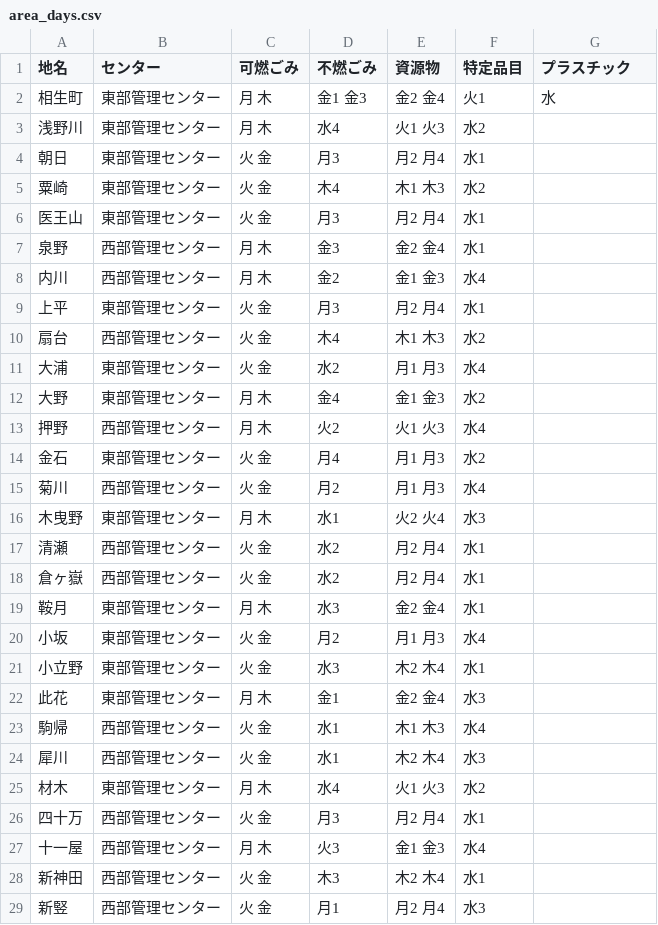
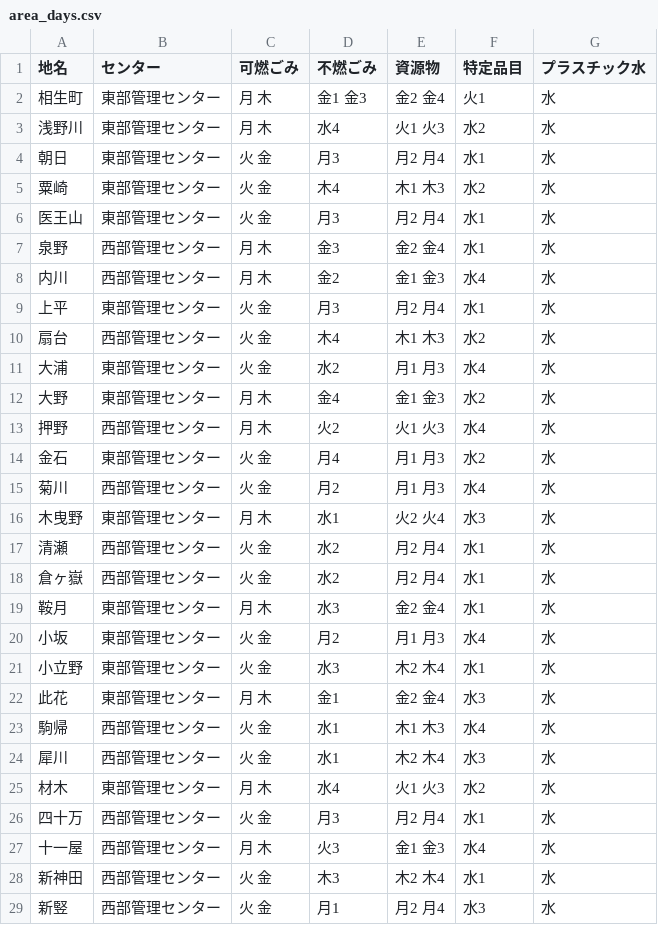
Before and after one commit to shimasho/5374, a CSV file: data/area_days.csv, drawn as a sheet; only a part is shown; the diff covers the shown part only.

Commit message:
Update area_days.csv

```diff
--- a/data/area_days.csv
+++ b/data/area_days.csv
@@ -1,29 +1,29 @@
-地名,センター,可燃ごみ,不燃ごみ,資源物,特定品目,プラスチック
+地名,センター,可燃ごみ,不燃ごみ,資源物,特定品目,プラスチック水
 相生町,東部管理センター,月 木,金1 金3,金2 金4,火1,水
-浅野川,東部管理センター,月 木,水4,火1 火3,水2
-朝日,東部管理センター,火 金,月3,月2 月4,水1
-粟崎,東部管理センター,火 金,木4,木1 木3,水2
-医王山,東部管理センター,火 金,月3,月2 月4,水1
-泉野,西部管理センター,月 木,金3,金2 金4,水1
-内川,西部管理センター,月 木,金2,金1 金3,水4
-上平,東部管理センター,火 金,月3,月2 月4,水1
-扇台,西部管理センター,火 金,木4,木1 木3,水2
-大浦,東部管理センター,火 金,水2,月1 月3,水4
-大野,東部管理センター,月 木,金4,金1 金3,水2
-押野,西部管理センター,月 木,火2,火1 火3,水4
-金石,東部管理センター,火 金,月4,月1 月3,水2
-菊川,西部管理センター,火 金,月2,月1 月3,水4
-木曳野,東部管理センター,月 木,水1,火2 火4,水3
-清瀬,西部管理センター,火 金,水2,月2 月4,水1
-倉ヶ嶽,西部管理センター,火 金,水2,月2 月4,水1
-鞍月,東部管理センター,月 木,水3,金2 金4,水1
-小坂,東部管理センター,火 金,月2,月1 月3,水4
-小立野,東部管理センター,火 金,水3,木2 木4,水1
-此花,東部管理センター,月 木,金1,金2 金4,水3
-駒帰,西部管理センター,火 金,水1,木1 木3,水4
-犀川,西部管理センター,火 金,水1,木2 木4,水3
-材木,東部管理センター,月 木,水4,火1 火3,水2
-四十万,西部管理センター,火 金,月3,月2 月4,水1
-十一屋,西部管理センター,月 木,火3,金1 金3,水4
-新神田,西部管理センター,火 金,木3,木2 木4,水1
-新竪,西部管理センター,火 金,月1,月2 月4,水3
+浅野川,東部管理センター,月 木,水4,火1 火3,水2,水
+朝日,東部管理センター,火 金,月3,月2 月4,水1,水
+粟崎,東部管理センター,火 金,木4,木1 木3,水2,水
+医王山,東部管理センター,火 金,月3,月2 月4,水1,水
+泉野,西部管理センター,月 木,金3,金2 金4,水1,水
+内川,西部管理センター,月 木,金2,金1 金3,水4,水
+上平,東部管理センター,火 金,月3,月2 月4,水1,水
+扇台,西部管理センター,火 金,木4,木1 木3,水2,水
+大浦,東部管理センター,火 金,水2,月1 月3,水4,水
+大野,東部管理センター,月 木,金4,金1 金3,水2,水
+押野,西部管理センター,月 木,火2,火1 火3,水4,水
+金石,東部管理センター,火 金,月4,月1 月3,水2,水
+菊川,西部管理センター,火 金,月2,月1 月3,水4,水
+木曳野,東部管理センター,月 木,水1,火2 火4,水3,水
+清瀬,西部管理センター,火 金,水2,月2 月4,水1,水
+倉ヶ嶽,西部管理センター,火 金,水2,月2 月4,水1,水
+鞍月,東部管理センター,月 木,水3,金2 金4,水1,水
+小坂,東部管理センター,火 金,月2,月1 月3,水4,水
+小立野,東部管理センター,火 金,水3,木2 木4,水1,水
+此花,東部管理センター,月 木,金1,金2 金4,水3,水
+駒帰,西部管理センター,火 金,水1,木1 木3,水4,水
+犀川,西部管理センター,火 金,水1,木2 木4,水3,水
+材木,東部管理センター,月 木,水4,火1 火3,水2,水
+四十万,西部管理センター,火 金,月3,月2 月4,水1,水
+十一屋,西部管理センター,月 木,火3,金1 金3,水4,水
+新神田,西部管理センター,火 金,木3,木2 木4,水1,水
+新竪,西部管理センター,火 金,月1,月2 月4,水3,水
```
Also changed, not shown: 43 edited cells elsewhere in this file.
